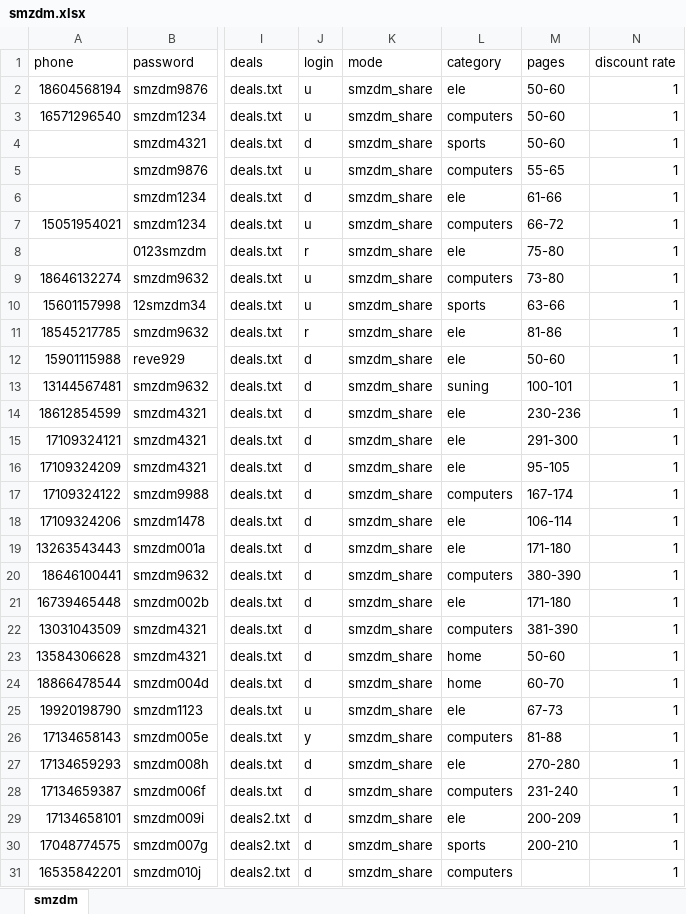
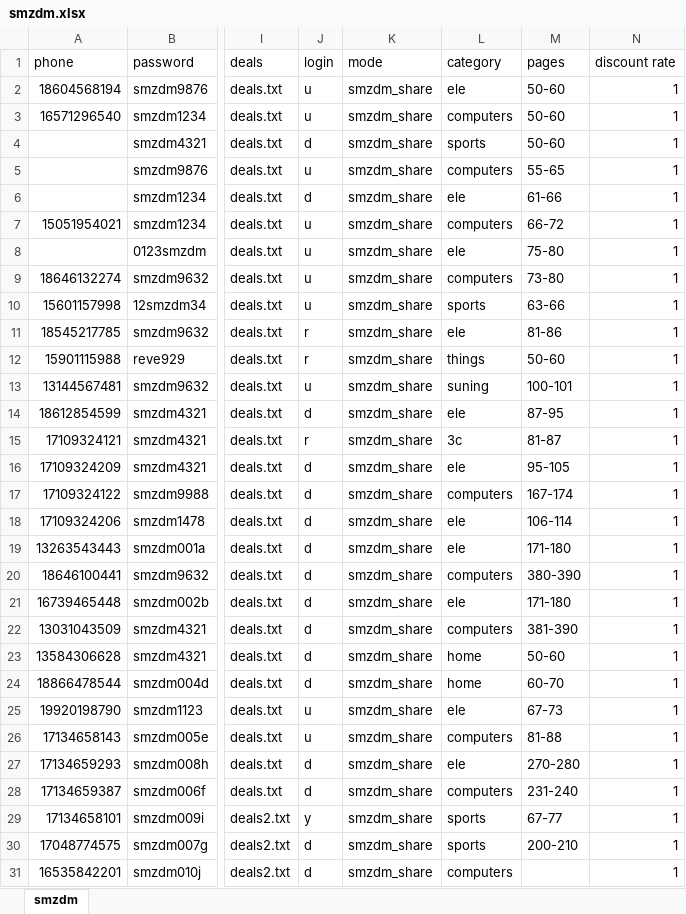
Before and after one commit to sagittarr/smzdm, an Excel workbook: WebBrowser/smzdm.xlsx, sheet smzdm, drawn as a sheet; only a part is shown, gaps mark what is left out; values as stored, in another font and other column widths than the file's, no borders; conditional formats not drawn; the diff names each change by its address in the sheet, - before the commit and + after, or states it on an @@ line.

```diff
--- a/WebBrowser/smzdm.xlsx (sheet smzdm)
+++ b/WebBrowser/smzdm.xlsx (sheet smzdm)
-J8 (login): r
+J8 (login): u
-J12 (login): d
+J12 (login): r
-L12 (category): ele
+L12 (category): things
-J13 (login): d
+J13 (login): u
-M14 (pages): 230-236
+M14 (pages): 87-95
-J15 (login): d
+J15 (login): r
-L15 (category): ele
+L15 (category): 3c
-M15 (pages): 291-300
+M15 (pages): 81-87
-J26 (login): y
+J26 (login): u
-J29 (login): d
+J29 (login): y
-L29 (category): ele
+L29 (category): sports
-M29 (pages): 200-209
+M29 (pages): 67-77
```
Also changed, not shown: 1 other file.
